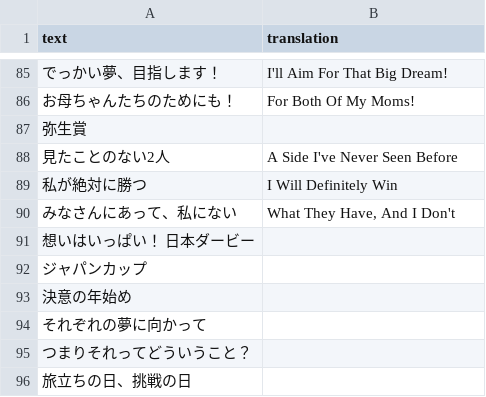
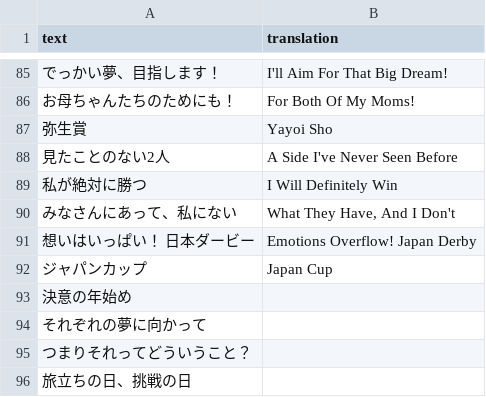
Before and after one commit to noccu/umamusume-db-translate, a CSV file: src/data/story-titles-mainstory.csv, drawn as a sheet; only a part is shown, gaps mark what is left out.

```diff
--- a/src/data/story-titles-mainstory.csv
+++ b/src/data/story-titles-mainstory.csv
@@ -86,3 +86,3 @@
 "お母ちゃんたちのためにも！","For Both Of My Moms!"
-"弥生賞",""
+"弥生賞","Yayoi Sho"
 "見たことのない2人","A Side I've Never Seen Before"
@@ -90,4 +90,4 @@
 "みなさんにあって、私にない","What They Have, And I Don't"
-"想いはいっぱい！　日本ダービー",""
-"ジャパンカップ",""
+"想いはいっぱい！　日本ダービー","Emotions Overflow! Japan Derby"
+"ジャパンカップ","Japan Cup"
 "決意の年始め",""
```
Also changed, not shown: src/data/story-titles-umas.csv.
